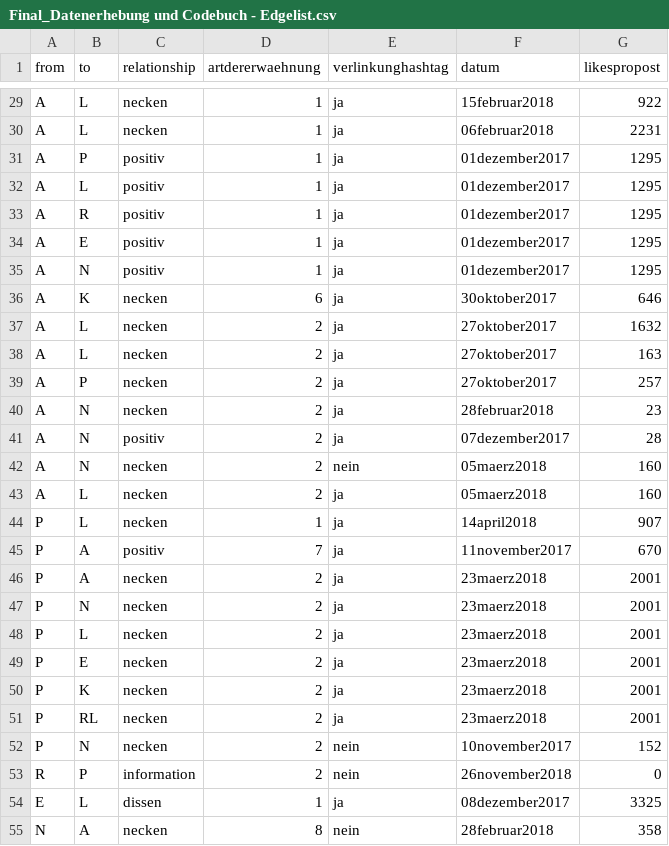
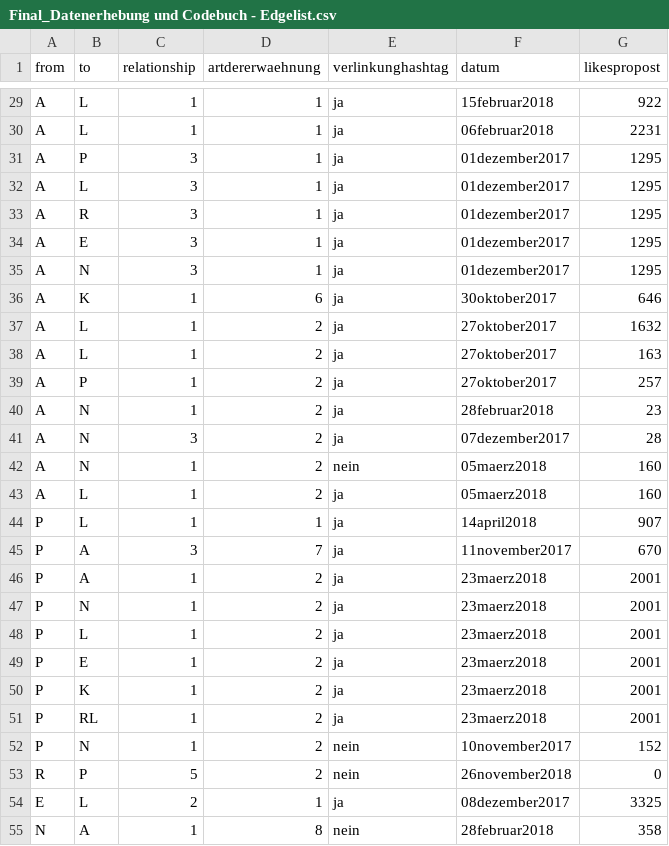
Before and after one commit to hdm-lb102/Super-Netzwerk, a CSV file: Final_Datenerhebung und Codebuch - Edgelist.csv, drawn as a sheet; only a part is shown, gaps mark what is left out; the diff covers the shown part only; the diff names each change by its address in the sheet, - before the commit and + after, or states it on an @@ line.

```diff
--- a/Final_Datenerhebung und Codebuch - Edgelist.csv
+++ b/Final_Datenerhebung und Codebuch - Edgelist.csv
-C29:C30 (relationship): necken
+C29:C30 (relationship): 1
-C31:C35 (relationship): positiv
+C31:C35 (relationship): 3
-C36:C40 (relationship): necken
+C36:C40 (relationship): 1
-C41 (relationship): positiv
+C41 (relationship): 3
-C42:C44 (relationship): necken
+C42:C44 (relationship): 1
-C45 (relationship): positiv
+C45 (relationship): 3
-C46:C52 (relationship): necken
+C46:C52 (relationship): 1
-C53 (relationship): information
+C53 (relationship): 5
-C54 (relationship): dissen
+C54 (relationship): 2
-C55 (relationship): necken
+C55 (relationship): 1
```
Also changed, not shown: 36 edited cells elsewhere in this file.
